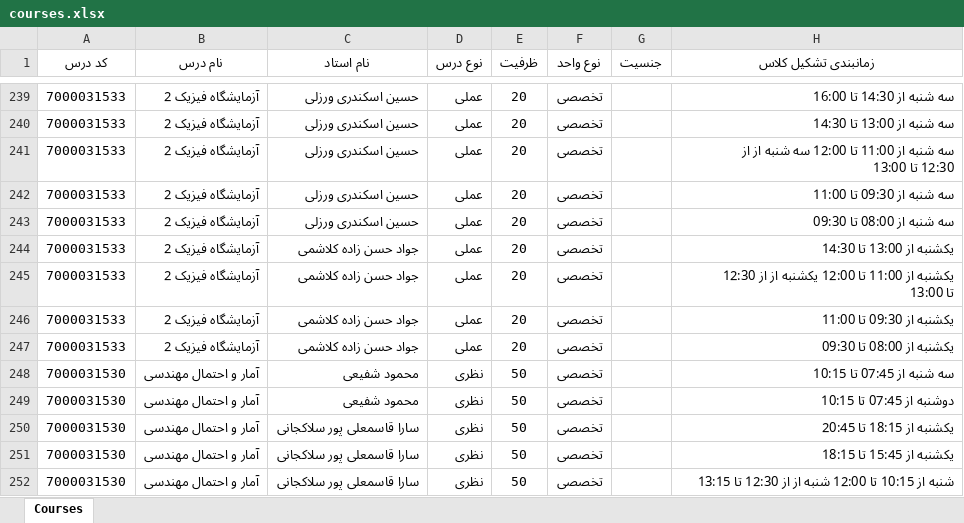
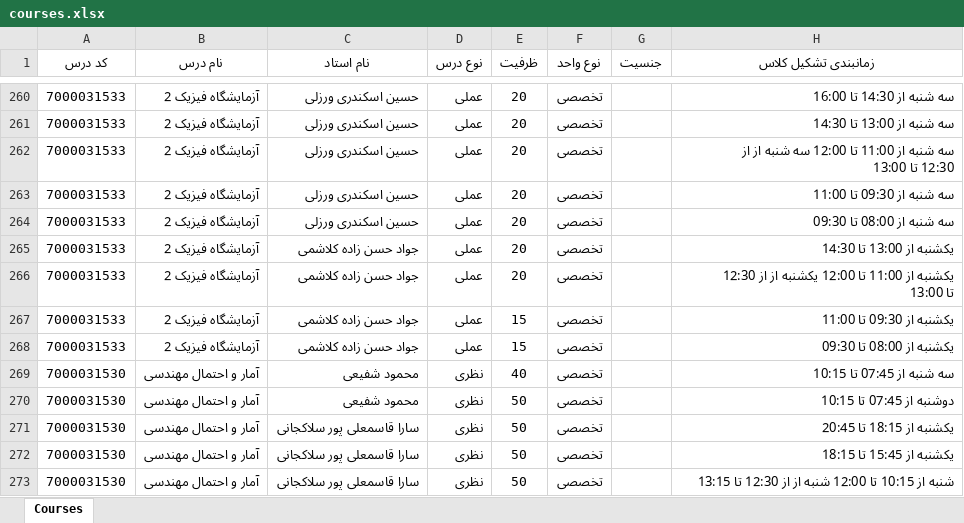
Before and after one commit to Ashkan420/IAU-Rasht-CE-course-browser, an Excel workbook: data/4051/courses.xlsx, sheet Courses, drawn as a sheet; only a part is shown, gaps mark what is left out; values as stored, in another font and other column widths than the file's, no borders; addresses are those after the commit; the diff covers the shown part only; the diff names each change by its address in the sheet, - before the commit and + after, or states it on an @@ line.

Commit message:
Update courses data in courses.xlsx to reflect recent curriculum changes

```diff
--- a/data/4051/courses.xlsx (sheet Courses)
+++ b/data/4051/courses.xlsx (sheet Courses)
-E267:E268 (ظرفیت): 20
+E267:E268 (ظرفیت): 15
-E269 (ظرفیت): 50
+E269 (ظرفیت): 40
```
Also changed, not shown: 22 added rows, 13 removed rows and 92 edited cells elsewhere in this sheet, 1 other file.
